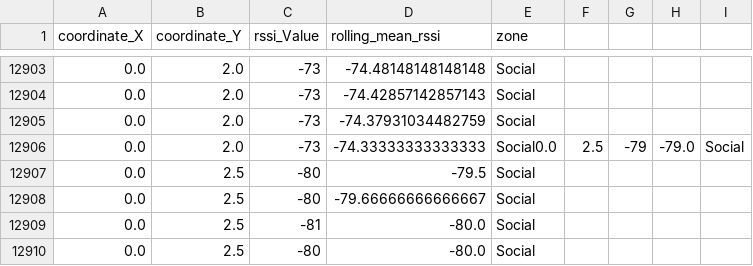
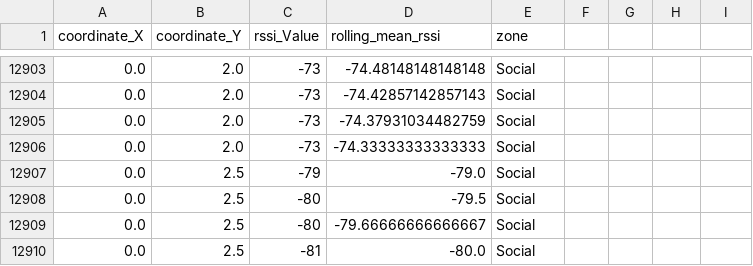
Before and after one commit to rui-pedro-porfirio/IndoorApp, a CSV file: Server/Notebooks/PROXIMITY/dataset_train_university.csv, drawn as a sheet; only a part is shown, gaps mark what is left out; the shorter side is filled out with more unchanged rows.

Commit message:
updated notebooks on proximity experiments

```diff
--- a/Server/Notebooks/PROXIMITY/dataset_train_university.csv
+++ b/Server/Notebooks/PROXIMITY/dataset_train_university.csv
@@ -12905,3 +12905,4 @@ coordinate_X,coordinate_Y,rssi_Value,rolling_mean_rssi,zone
 0.0,2.0,-73,-74.37931034482759,Social
-0.0,2.0,-73,-74.33333333333333,Social0.0,2.5,-79,-79.0,Social
+0.0,2.0,-73,-74.33333333333333,Social
+0.0,2.5,-79,-79.0,Social
 0.0,2.5,-80,-79.5,Social
```
Also changed, not shown: Server/dataset_train_university.csv, 9 other files.
